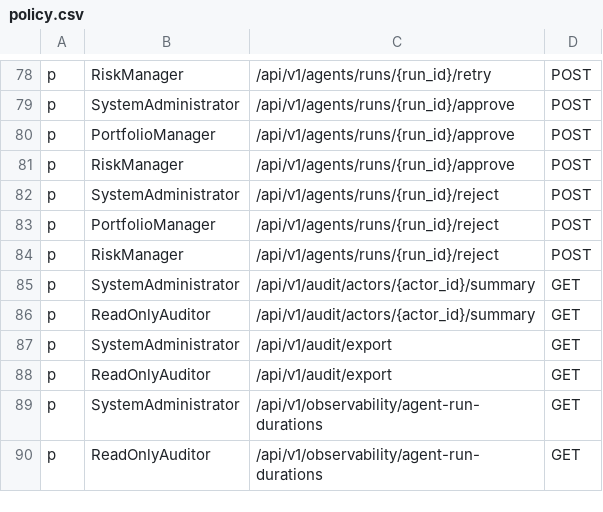
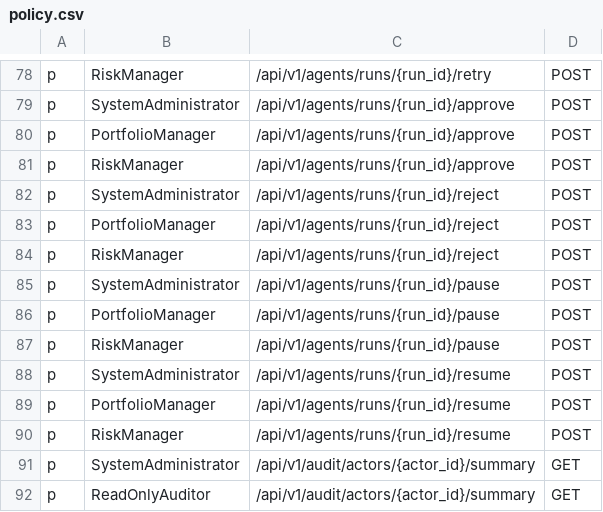
Before and after one commit to Ashfaque386/TradingOS, a CSV file: src/core/policy/policy.csv, drawn as a sheet; only a part is shown, gaps mark what is left out; the shorter side is filled out with more unchanged rows.

```diff
--- a/src/core/policy/policy.csv
+++ b/src/core/policy/policy.csv
@@ -84,2 +84,8 @@ p, PortfolioManager, /api/v1/agents/runs/{run_id}/reject, POST
 p, RiskManager, /api/v1/agents/runs/{run_id}/reject, POST
+p, SystemAdministrator, /api/v1/agents/runs/{run_id}/pause, POST
+p, PortfolioManager, /api/v1/agents/runs/{run_id}/pause, POST
+p, RiskManager, /api/v1/agents/runs/{run_id}/pause, POST
+p, SystemAdministrator, /api/v1/agents/runs/{run_id}/resume, POST
+p, PortfolioManager, /api/v1/agents/runs/{run_id}/resume, POST
+p, RiskManager, /api/v1/agents/runs/{run_id}/resume, POST
 p, SystemAdministrator, /api/v1/audit/actors/{actor_id}/summary, GET
```
Also changed, not shown: 7 other files.
